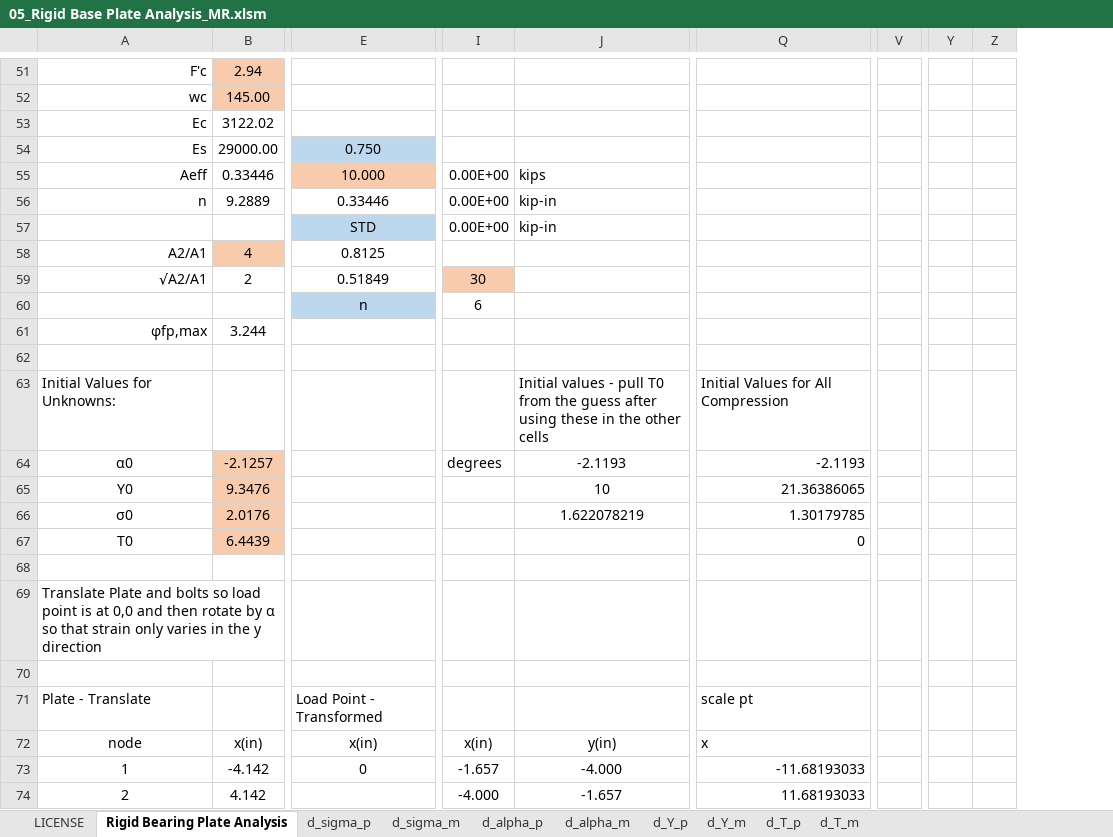
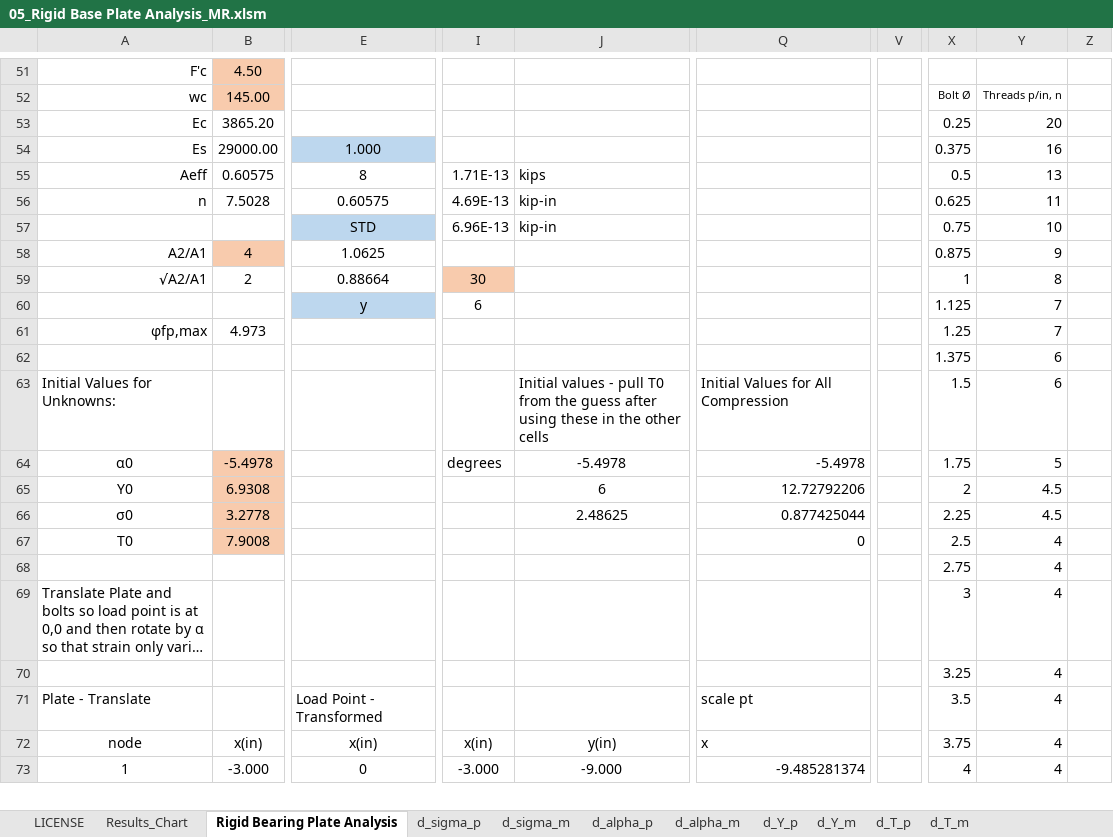
Before and after one commit to open-struct-engineer/Excel, an Excel workbook: 05-Metals/05_Rigid Base Plate Analysis_MR.xlsm, sheet Rigid Bearing Plate Analysis, drawn as a sheet; only a part is shown, gaps mark what is left out; long unchanged cells end in …; values as stored, in another font and other column widths than the file's, no borders; charts and pictures and conditional formats not drawn; removed rows and columns are numbered as before the commit, all else as after; rows hold the shown columns only; the diff covers the shown part only; the diff names each change by its address in the sheet, - before the commit and + after, or states it on an @@ line.

Commit message:
Detailed Results Chart
Added an independent chart tab with the force and stress results labeled for quick reference once a solution is found.

```diff
--- a/05-Metals/05_Rigid Base Plate Analysis_MR.xlsm (sheet Rigid Bearing Plate Analysis)
+++ b/05-Metals/05_Rigid Base Plate Analysis_MR.xlsm (sheet Rigid Bearing Plate Analysis)
+sheet tab: Results_Chart
-column B, rows 51-73: 2.94 | 145.00 | 3122.02 | 29000.00 | 0.33446 | 9.2889 |  | 4 | 2 |  | 3.244 |  |  | -2.1257 | 9.3476 | 2.0176 | 6.4439 |  |  |  |  | x(in) | -4.142
+column B, rows 51-73: 4.50 | 145.00 | 3865.20 | 29000.00 | 0.60575 | 7.5028 |  | 4 | 2 |  | 4.973 |  |  | -5.4978 | 6.9308 | 3.2778 | 7.9008 |  |  |  |  | x(in) | -3.000
-column V, empty
+column V, empty
+column X, rows 52-73: Bolt Ø | 0.25 | 0.375 | 0.5 | 0.625 | 0.75 | 0.875 | 1 | 1.125 | 1.25 | 1.375 | 1.5 | 1.75 | 2 | 2.25 | 2.5 | 2.75 | 3 | 3.25 | 3.5 | 3.75 | 4
+column Y, rows 52-73: Threads p/in, n | 20 | 16 | 13 | 11 | 10 | 9 | 8 | 7 | 7 | 6 | 6 | 5 | 4.5 | 4.5 | 4 | 4 | 4 | 4 | 4 | 4 | 4
+column Z, empty
-column Y, empty
-column Z, empty
-E54: 0.750
+E54: 1.000
-E55: 10.000
+E55: 8
-E55 fill: #F8CBAD
+E55 fill: none
-I55: 0.00E+00
+I55: 1.71E-13
-E56: 0.33446
+E56: 0.60575
-I56: 0.00E+00
+I56: 4.69E-13
-I57: 0.00E+00
+I57: 6.96E-13
-E58: 0.8125
+E58: 1.0625
-E59: 0.51849
+E59: 0.88664
-E60: n
+E60: y
-row 62: (empty)
+row 62:  |  |  |  |  |  |  | 1.375 | 6
-J64: -2.1193
+J64: -5.4978
-Q64: -2.1193
+Q64: -5.4978
-J65: 10
+J65: 6
-Q65: 21.36386065
+Q65: 12.72792206
-J66: 1.622078219
+J66: 2.48625
-Q66: 1.30179785
+Q66: 0.877425044
-row 68: (empty)
+row 68:  |  |  |  |  |  |  | 2.75 | 4
-row 70: (empty)
+row 70:  |  |  |  |  |  |  | 3.25 | 4
-I73: -1.657
+I73: -3.000
-J73: -4.000
+J73: -9.000
-Q73: -11.68193033
+Q73: -9.485281374
-row 74: 2 | 4.142 |  | -4.000 | -1.657 | 11.68193033
```
Also changed, not shown: 65 added rows, 64 removed rows, 13 added columns, 3 removed columns, 239 edited cells and cell formats elsewhere in this sheet, sheet d_Y_p, sheet d_T_m, sheet d_Y_m, sheet d_T_p, sheet d_sigma_m, sheet d_alpha_m, 2 more sheets, formulas that keep their value, charts or pictures.
